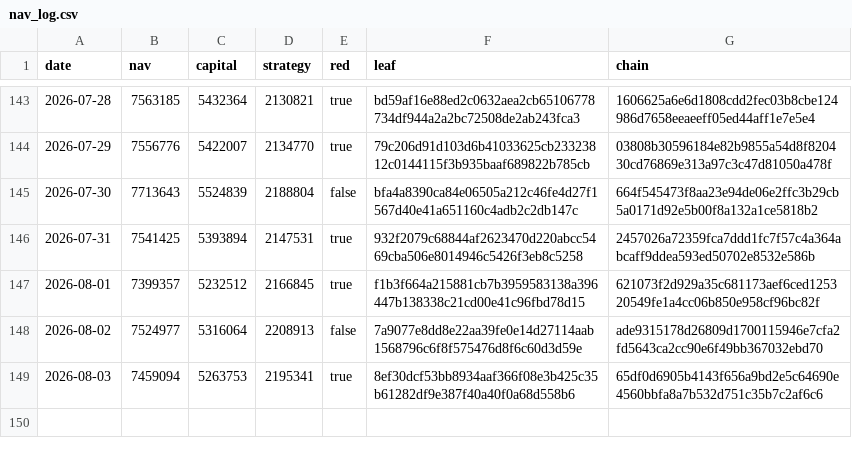
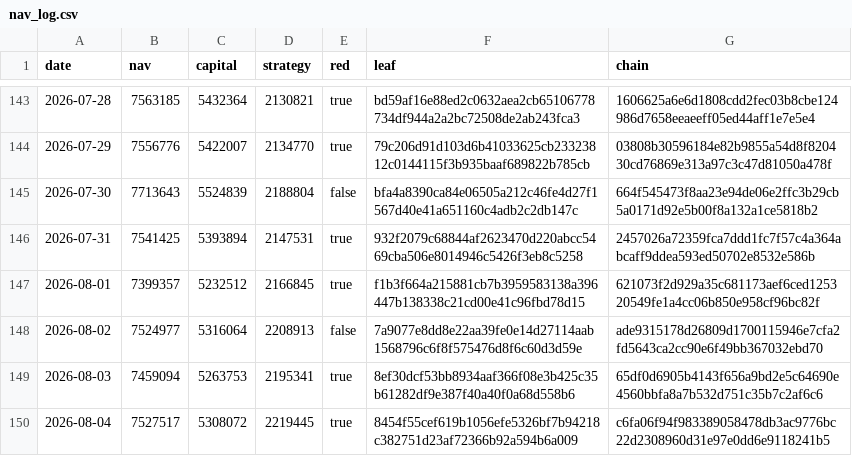
Before and after one commit to zglide/slvce-attestation, a CSV file: nav_log.csv, drawn as a sheet; only a part is shown, gaps mark what is left out; the diff names each change by its address in the sheet, - before the commit and + after, or states it on an @@ line.

```diff
--- a/nav_log.csv
+++ b/nav_log.csv
+row 150: 2026-08-04 | 7527517 | 5308072 | 2219445 | true | 8454f55cef619b1056efe5326bf7b94218c382751d23af72366b92a594b6a009 | c6fa06f94f983389058478db3ac9776bc22d2308960d31e97e0dd6e9118241b5
```
Also changed, not shown: 4 other files.
